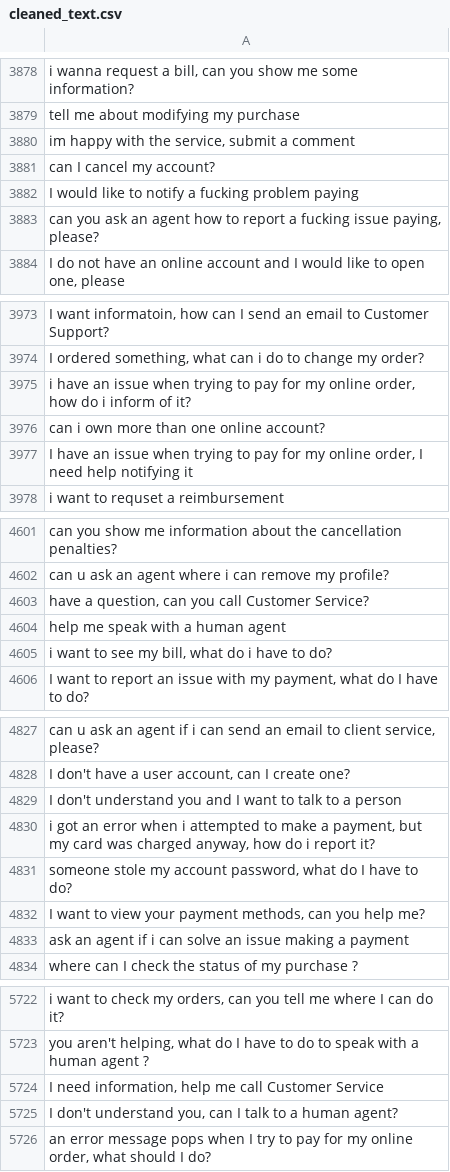
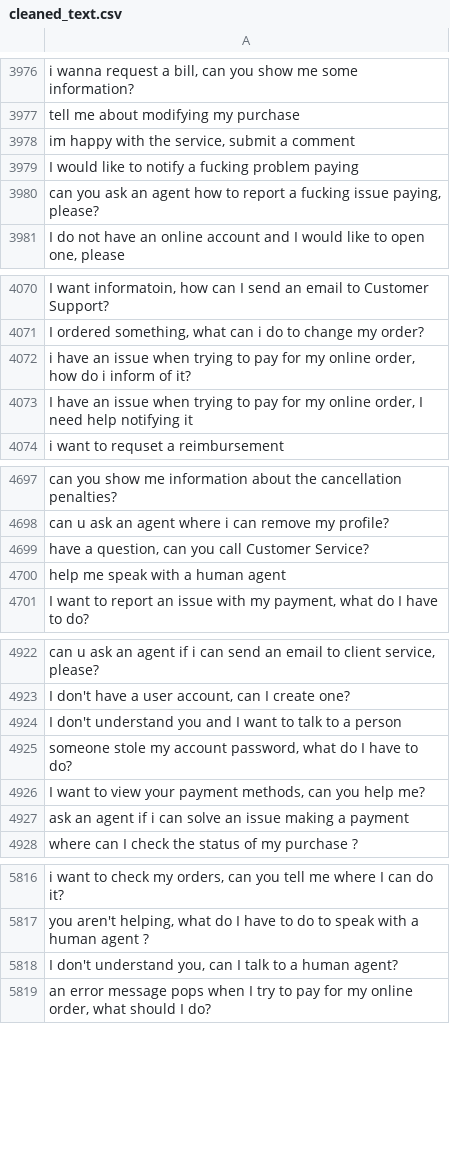
Before and after one commit to MuhammadHabibna/faq-topic-radar, a CSV file: preprocessing/faq_dataset_preprocessing/cleaned_text.csv, drawn as a sheet; only a part is shown, gaps mark what is left out; removed rows and columns are numbered as before the commit, all else as after; the diff covers the shown part only; the diff names each change by its address in the sheet, - before the commit and + after, or states it on an @@ line.

```diff
--- a/preprocessing/faq_dataset_preprocessing/cleaned_text.csv
+++ b/preprocessing/faq_dataset_preprocessing/cleaned_text.csv
-row 3881: can I cancel my account?
-row 3976: can i own more than one online account?
-row 4605: i want to see my bill, what do i have to do?
-row 4830: i got an error when i attempted to make a payment, but my card was charged anyway, how do i report it?
-row 5724: I need information, help me call Customer Service
```
Also changed, not shown: 98 added rows and 11 removed rows elsewhere in this file, 1 other file.
